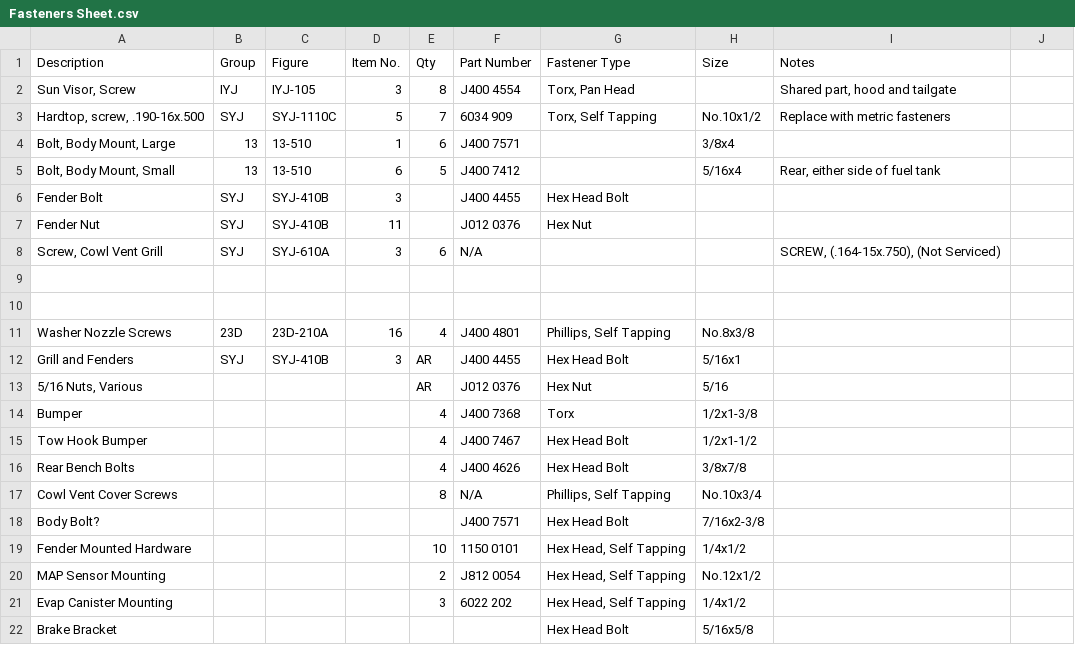
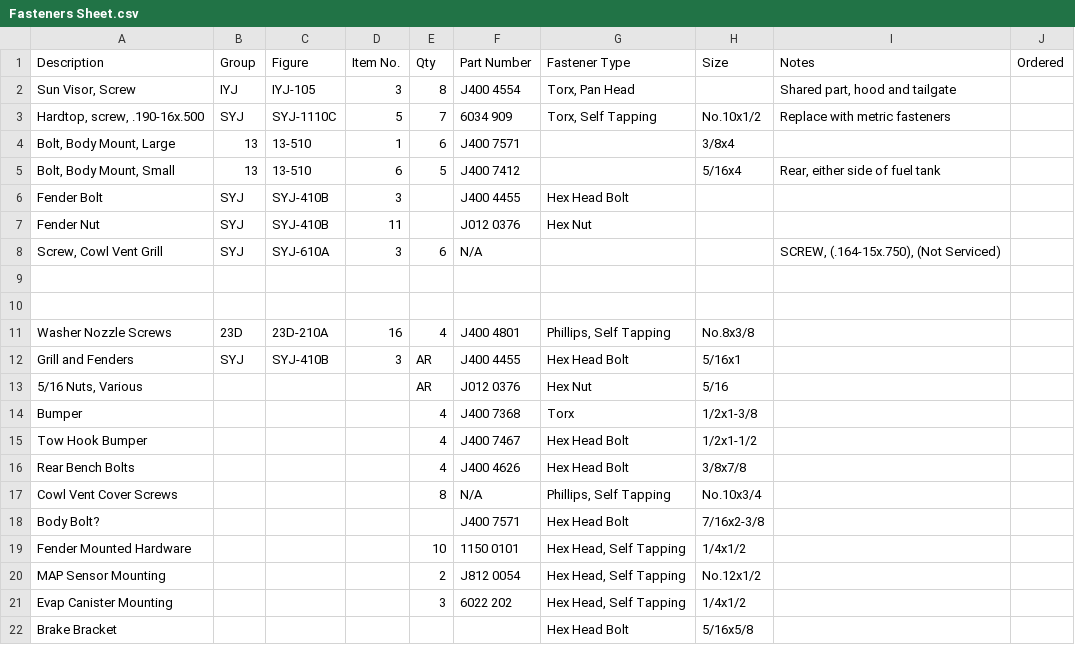
Before and after one commit to nilchaos/Project-Baryonyx, a CSV file: Hardware/Fasteners Sheet.csv, drawn as a sheet; the diff names each change by its address in the sheet, - before the commit and + after, or states it on an @@ line.

Commit message:
Created a XLSX spreadsheet
Just for ease of export and management as CSV just drops all formatting

```diff
--- a/Hardware/Fasteners Sheet.csv
+++ b/Hardware/Fasteners Sheet.csv
-J1: (empty)
+J1: Ordered
```
Also changed, not shown: 1 other file.
